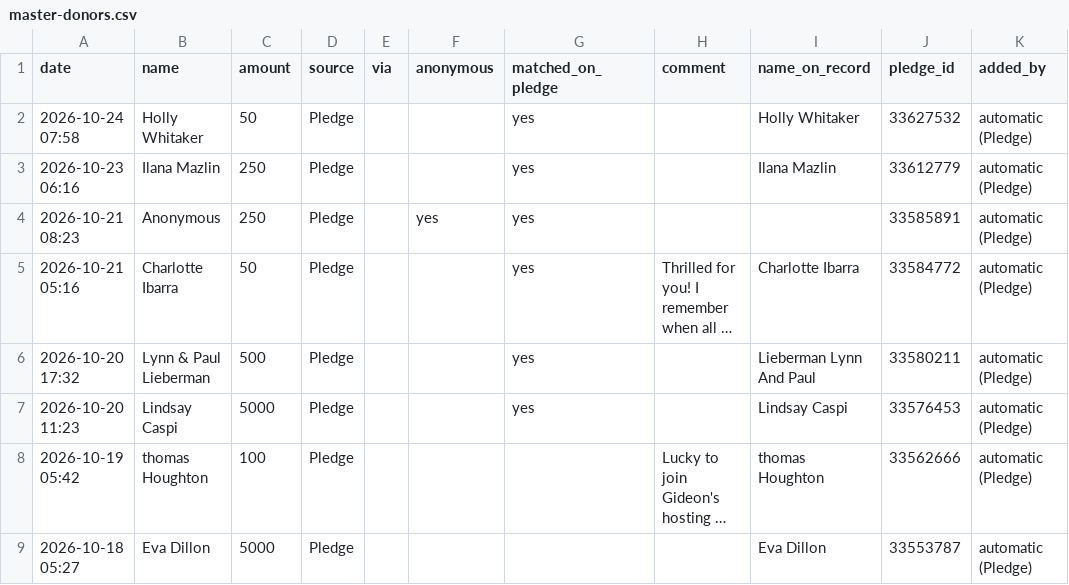
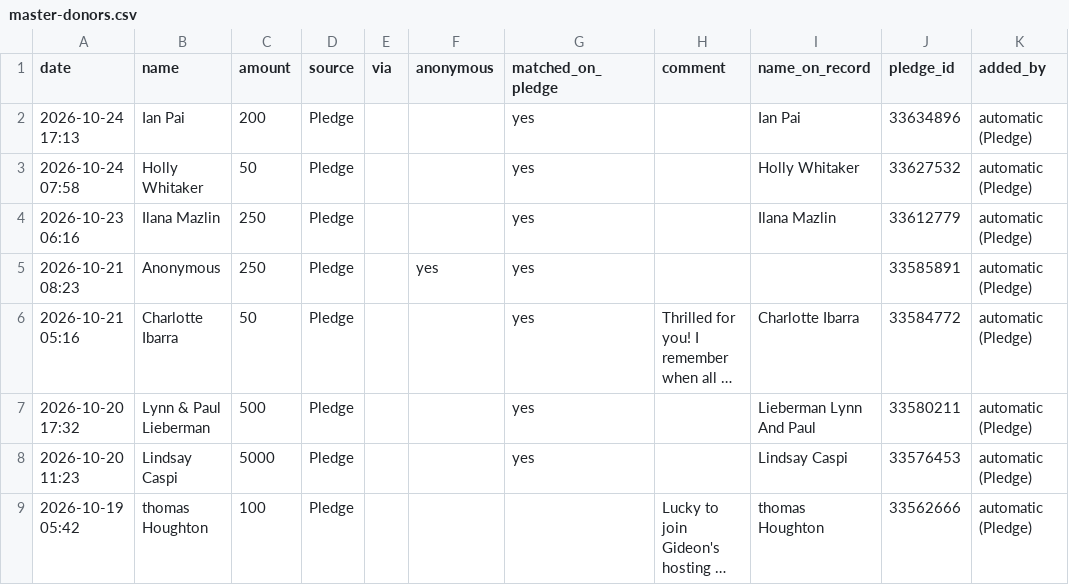
Before and after one commit to nirvanmullick/whatatrip-donor-wall, a CSV file: master-donors.csv, drawn as a sheet; only a part is shown; the shorter side is filled out with more unchanged rows; long unchanged cells end in ….

```diff
--- a/master-donors.csv
+++ b/master-donors.csv
@@ -1,2 +1,3 @@
 date,name,amount,source,via,anonymous,matched_on_pledge,comment,name_on_record,pledge_id,added_by
+2026-10-24 17:13,Ian Pai,200,Pledge,,,yes,,Ian Pai,33634896,automatic (Pledge)
 2026-10-24 07:58,Holly Whitaker,50,Pledge,,,yes,,Holly Whitaker,33627532,automatic (Pledge)
```
Also changed, not shown: 6 other files.
